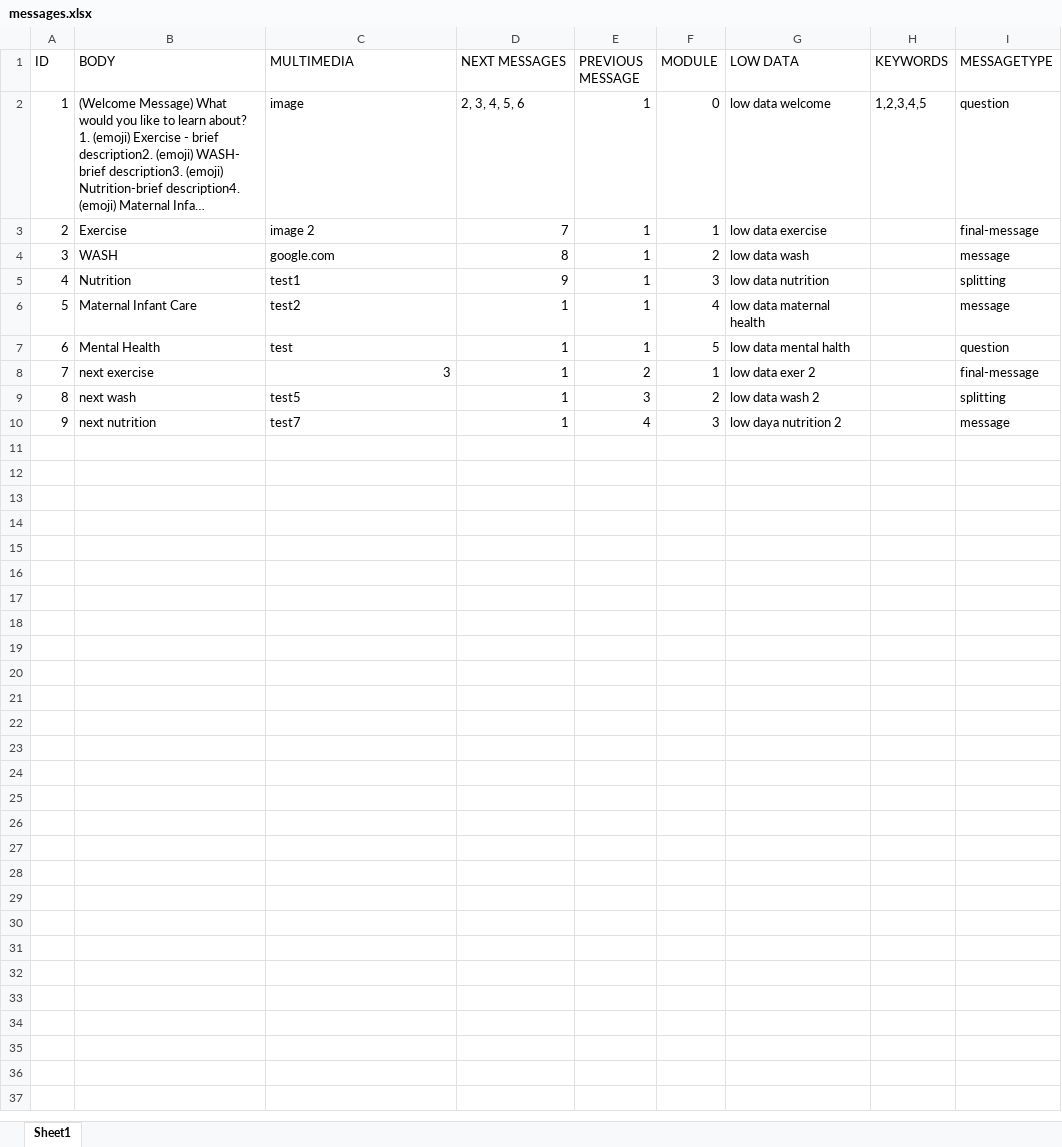
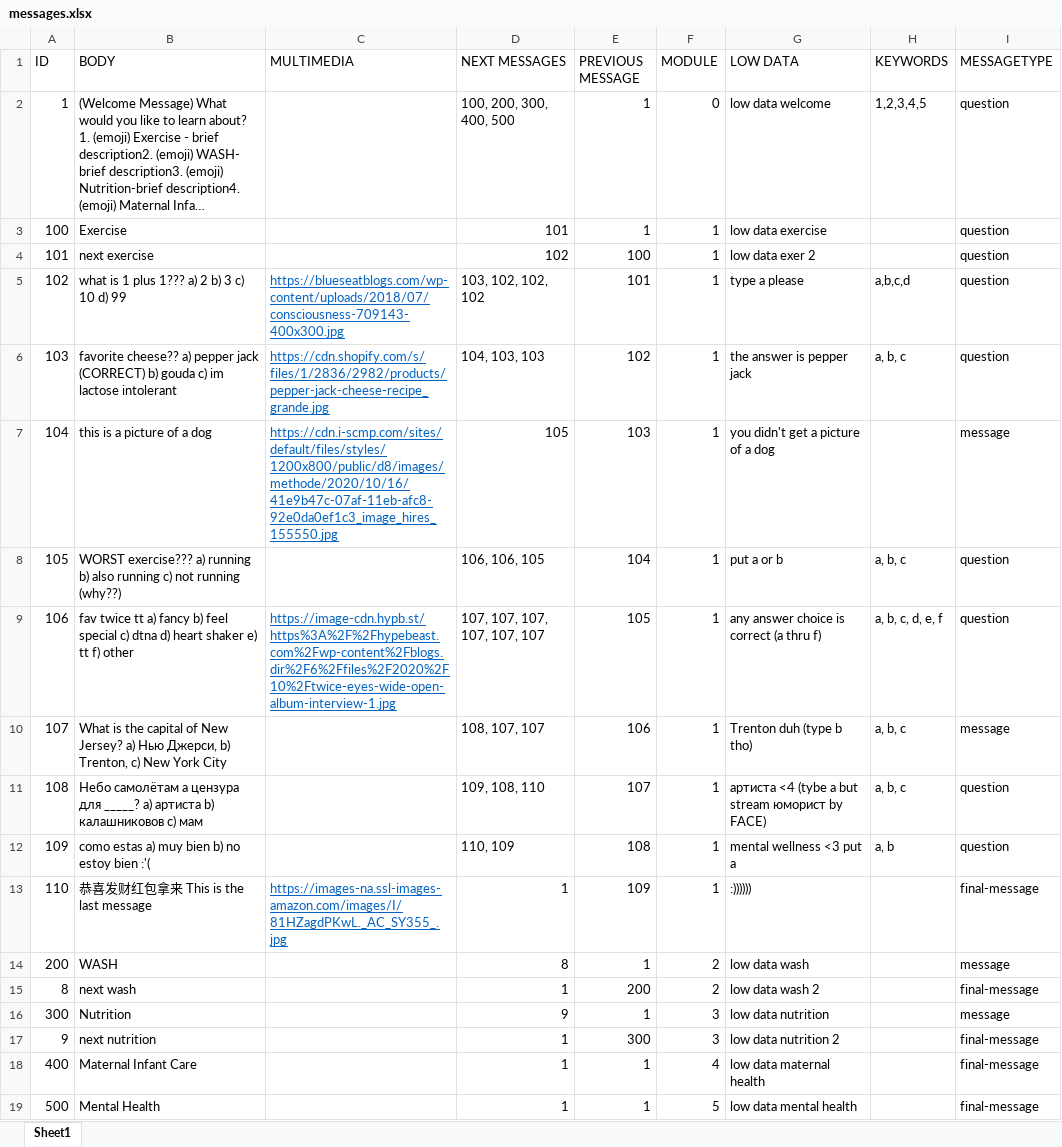
Before and after one commit to GTBitsOfGood/hdg-chatbot, an Excel workbook: InputData/messages.xlsx, sheet Sheet1, drawn as a sheet; only a part is shown; long unchanged cells end in …; values as stored, in another font and other column widths than the file's, no borders; removed rows and columns are numbered as before the commit, all else as after; the diff covers the shown part only; the diff names each change by its address in the sheet, - before the commit and + after, or states it on an @@ line.

```diff
--- a/InputData/messages.xlsx (sheet Sheet1)
+++ b/InputData/messages.xlsx (sheet Sheet1)
-C2 (MULTIMEDIA): image
+C2 (MULTIMEDIA): (empty)
-D2 (NEXT MESSAGES): 2, 3, 4, 5, 6
+D2 (NEXT MESSAGES): 100, 200, 300, 400, 500
-A3 (ID): 2
+A3 (ID): 100
-C3 (MULTIMEDIA): image 2
+C3 (MULTIMEDIA): (empty)
-D3 (NEXT MESSAGES): 7
+D3 (NEXT MESSAGES): 101
-I3 (MESSAGETYPE): final-message
+I3 (MESSAGETYPE): question
+row 4: 101 | next exercise |  | 102 | 100 | 1 | low data exer 2 |  | question
+row 5: 102 | what is 1 plus 1??? a) 2 b) 3 c) 10 d) 99 | https://blueseatblogs.com/wp-content/uploads/2018/07/consciousness-709143-400x300.jpg | 103, 102, 102, 102 | 101 | 1 | type a please | a,b,c,d | question
+row 6: 103 | favorite cheese?? a) pepper jack (CORRECT) b) gouda c) im lactose intolerant | https://cdn.shopify.com/s/files/1/2836/2982/products/pepper-jack-cheese-recipe_grande.jpg | 104, 103, 103 | 102 | 1 | the answer is pepper jack | a, b, c | question
+row 7: 104 | this is a picture of a dog | https://cdn.i-scmp.com/sites/default/files/styles/1200x800/public/d8/images/methode/2020/10/16/41e9b47c-07af-11eb-afc8-92e0da0ef1c3_image_hires_155550.jpg | 105 | 103 | 1 | you didn't get a picture of a dog |  | message
+row 8: 105 | WORST exercise??? a) running b) also running c) not running (why??) |  | 106, 106, 105 | 104 | 1 | put a or b | a, b, c | question
+row 9: 106 | fav twice tt a) fancy b) feel special c) dtna d) heart shaker e) tt f) other | https://image-cdn.hypb.st/https%3A%2F%2Fhypebeast.com%2Fwp-content%2Fblogs.dir%2F6%2Ffiles%2F2020%2F10%2Ftwice-eyes-wide-open-album-interview-1.jpg | 107, 107, 107, 107, 107, 107 | 105 | 1 | any answer choice is correct (a thru f) | a, b, c, d, e, f | question
+row 10: 107 | What is the capital of New Jersey? a) Нью Джерси, b) Trenton, c) New York City |  | 108, 107, 107 | 106 | 1 | Trenton duh (type b tho) | a, b, c | message
+row 11: 108 | Небо самолётам а цензура для _____? a) артиста b) калашниковов c) мам |  | 109, 108, 110 | 107 | 1 | артиста <4 (tybe a but stream юморист by FACE) | a, b, c | question
+row 12: 109 | como estas a) muy bien b) no estoy bien :'( |  | 110, 109 | 108 | 1 | mental wellness <3 put a | a, b | question
+row 13: 110 | 恭喜发财红包拿来 This is the last message | https://images-na.ssl-images-amazon.com/images/I/81HZagdPKwL._AC_SY355_.jpg | 1 | 109 | 1 | :)))))) |  | final-message
-A14 (ID): 3
+A14 (ID): 200
-C14 (MULTIMEDIA): google.com
+C14 (MULTIMEDIA): (empty)
-row 5: 4 | Nutrition | test1 | 9 | 1 | 3 | low data nutrition |  | splitting
-row 6: 5 | Maternal Infant Care | test2 | 1 | 1 | 4 | low data maternal health |  | message
-row 7: 6 | Mental Health | test | 1 | 1 | 5 | low data mental halth |  | question
-row 8: 7 | next exercise | 3 | 1 | 2 | 1 | low data exer 2 |  | final-message
-C15 (MULTIMEDIA): test5
+C15 (MULTIMEDIA): (empty)
-E15 (PREVIOUS MESSAGE): 3
+E15 (PREVIOUS MESSAGE): 200
-I15 (MESSAGETYPE): splitting
+I15 (MESSAGETYPE): final-message
+row 16: 300 | Nutrition |  | 9 | 1 | 3 | low data nutrition |  | message
-C17 (MULTIMEDIA): test7
+C17 (MULTIMEDIA): (empty)
-E17 (PREVIOUS MESSAGE): 4
+E17 (PREVIOUS MESSAGE): 300
-G17 (LOW DATA): low daya nutrition 2
+G17 (LOW DATA): low data nutrition 2
-I17 (MESSAGETYPE): message
+I17 (MESSAGETYPE): final-message
+row 18: 400 | Maternal Infant Care |  | 1 | 1 | 4 | low data maternal health |  | final-message
+row 19: 500 | Mental Health |  | 1 | 1 | 5 | low data mental health |  | final-message
```
Also changed, not shown: 8 added rows elsewhere in this sheet, 2 other files.
